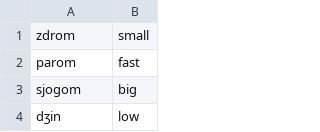
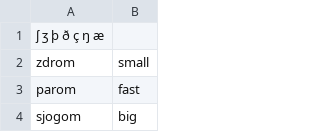
Before and after one commit to the-nick-of-time/Dwarvish, a TSV file: corpus/Adjectives.tsv, drawn as a sheet; only a part is shown; the shorter side is filled out with more unchanged rows.

Commit message:
Added special characters to each corpus file for easier access

```diff
--- a/corpus/Adjectives.tsv
+++ b/corpus/Adjectives.tsv
@@ -1 +1,2 @@
+ʃ ʒ þ ð ç ŋ æ
 zdrom	small
```
Also changed, not shown: corpus/Interjections.tsv, corpus/Nouns.tsv, 9 other files.
